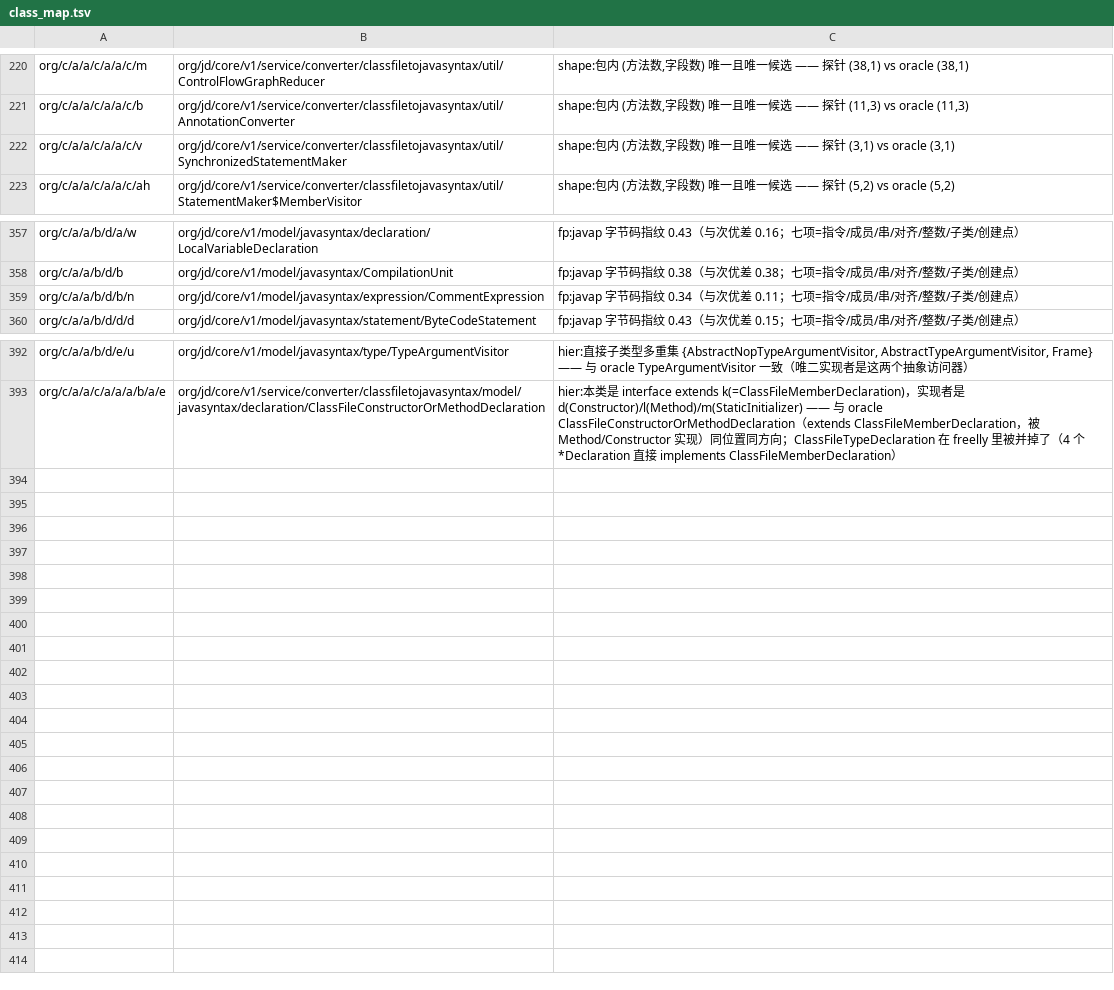
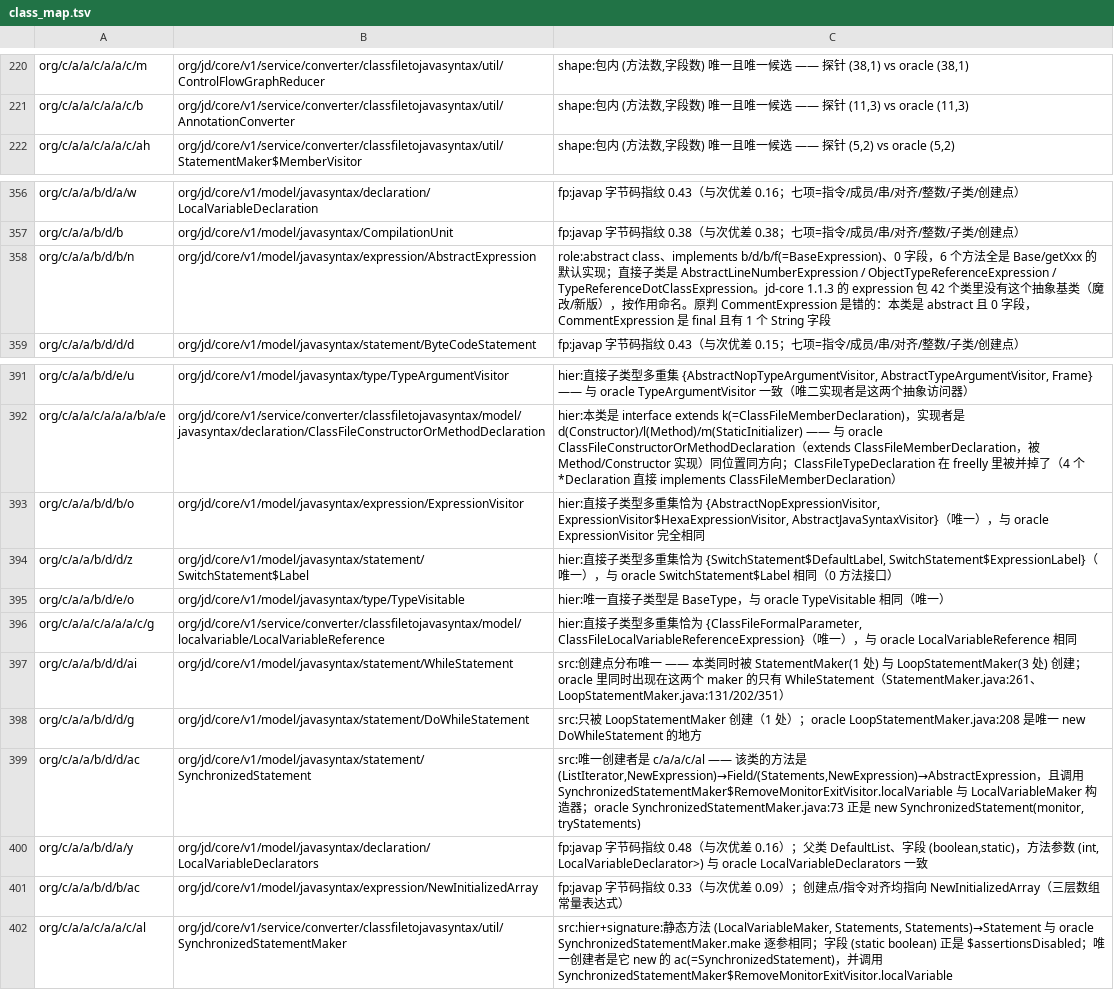
Before and after one commit to f401/MyAIDEProEnchanted, a TSV file: jobs/jdcore/class_map.tsv, drawn as a sheet; only a part is shown, gaps mark what is left out.

```diff
--- a/jobs/jdcore/class_map.tsv
+++ b/jobs/jdcore/class_map.tsv
@@ -221,3 +221,2 @@ org/c/a/a/c/a/a/c/m	org/jd/core/v1/service/converter/classfiletojavasyntax/util/
 org/c/a/a/c/a/a/c/b	org/jd/core/v1/service/converter/classfiletojavasyntax/util/AnnotationConverter	shape:包内 (方法数,字段数) 唯一且唯一候选 —— 探针 (11,3) vs oracle (11,3)
-org/c/a/a/c/a/a/c/v	org/jd/core/v1/service/converter/classfiletojavasyntax/util/SynchronizedStatementMaker	shape:包内 (方法数,字段数) 唯一且唯一候选 —— 探针 (3,1) vs oracle (3,1)
 org/c/a/a/c/a/a/c/ah	org/jd/core/v1/service/converter/classfiletojavasyntax/util/StatementMaker$MemberVisitor	shape:包内 (方法数,字段数) 唯一且唯一候选 —— 探针 (5,2) vs oracle (5,2)
@@ -358,3 +357,3 @@ org/c/a/a/b/d/a/w	org/jd/core/v1/model/javasyntax/declaration/LocalVariableDecla
 org/c/a/a/b/d/b	org/jd/core/v1/model/javasyntax/CompilationUnit	fp:javap 字节码指纹 0.38（与次优差 0.38；七项=指令/成员/串/对齐/整数/子类/创建点）
-org/c/a/a/b/d/b/n	org/jd/core/v1/model/javasyntax/expression/CommentExpression	fp:javap 字节码指纹 0.34（与次优差 0.11；七项=指令/成员/串/对齐/整数/子类/创建点）
+org/c/a/a/b/d/b/n	org/jd/core/v1/model/javasyntax/expression/AbstractExpression	role:abstract class、implements b/d/b/f(=BaseExpression)、0 字段，6 个方法全是 Base/getXxx 的默认实现；直接子类是 AbstractLineNumberExpression / ObjectTypeReferenceExpression / TypeReferenceDotClassExpression。jd-core 1.1.3 的 expression 包 42 个类里没有这个抽象基类（魔改/新版），按作用命名。原判 CommentExpression 是错的：本类是 abstract 且 0 字段，CommentExpression 是 final 且有 1 个 String 字段
 org/c/a/a/b/d/d/d	org/jd/core/v1/model/javasyntax/statement/ByteCodeStatement	fp:javap 字节码指纹 0.43（与次优差 0.15；七项=指令/成员/串/对齐/整数/子类/创建点）
@@ -393 +392,11 @@ org/c/a/a/b/d/e/u	org/jd/core/v1/model/javasyntax/type/TypeArgumentVisitor	hier:
 org/c/a/a/c/a/a/a/b/a/e	org/jd/core/v1/service/converter/classfiletojavasyntax/model/javasyntax/declaration/ClassFileConstructorOrMethodDeclaration	hier:本类是 interface extends k(=ClassFileMemberDeclaration)，实现者是 d(Constructor)/l(Method)/m(StaticInitializer) —— 与 oracle ClassFileConstructorOrMethodDeclaration（extends ClassFileMemberDeclaration，被 Method/Constructor 实现）同位置同方向；ClassFileTypeDeclaration 在 freelly 里被并掉了（4 个 *Declaration 直接 implements ClassFileMemberDeclaration）
+org/c/a/a/b/d/b/o	org/jd/core/v1/model/javasyntax/expression/ExpressionVisitor	hier:直接子类型多重集恰为 {AbstractNopExpressionVisitor, ExpressionVisitor$HexaExpressionVisitor, AbstractJavaSyntaxVisitor}（唯一），与 oracle ExpressionVisitor 完全相同
+org/c/a/a/b/d/d/z	org/jd/core/v1/model/javasyntax/statement/SwitchStatement$Label	hier:直接子类型多重集恰为 {SwitchStatement$DefaultLabel, SwitchStatement$ExpressionLabel}（唯一），与 oracle SwitchStatement$Label 相同（0 方法接口）
+org/c/a/a/b/d/e/o	org/jd/core/v1/model/javasyntax/type/TypeVisitable	hier:唯一直接子类型是 BaseType，与 oracle TypeVisitable 相同（唯一）
+org/c/a/a/c/a/a/a/c/g	org/jd/core/v1/service/converter/classfiletojavasyntax/model/localvariable/LocalVariableReference	hier:直接子类型多重集恰为 {ClassFileFormalParameter, ClassFileLocalVariableReferenceExpression}（唯一），与 oracle LocalVariableReference 相同
+org/c/a/a/b/d/d/ai	org/jd/core/v1/model/javasyntax/statement/WhileStatement	src:创建点分布唯一 —— 本类同时被 StatementMaker(1 处) 与 LoopStatementMaker(3 处) 创建；oracle 里同时出现在这两个 maker 的只有 WhileStatement（StatementMaker.java:261、LoopStatementMaker.java:131/202/351）
+org/c/a/a/b/d/d/g	org/jd/core/v1/model/javasyntax/statement/DoWhileStatement	src:只被 LoopStatementMaker 创建（1 处）；oracle LoopStatementMaker.java:208 是唯一 new DoWhileStatement 的地方
+org/c/a/a/b/d/d/ac	org/jd/core/v1/model/javasyntax/statement/SynchronizedStatement	src:唯一创建者是 c/a/a/c/al —— 该类的方法是 (ListIterator,NewExpression)→Field/(Statements,NewExpression)→AbstractExpression，且调用 SynchronizedStatementMaker$RemoveMonitorExitVisitor.localVariable 与 LocalVariableMaker 构造器；oracle SynchronizedStatementMaker.java:73 正是 new SynchronizedStatement(monitor, tryStatements)
+org/c/a/a/b/d/a/y	org/jd/core/v1/model/javasyntax/declaration/LocalVariableDeclarators	fp:javap 字节码指纹 0.48（与次优差 0.16）；父类 DefaultList、字段 (boolean,static)，方法参数 (int, LocalVariableDeclarator>) 与 oracle LocalVariableDeclarators 一致
+org/c/a/a/b/d/b/ac	org/jd/core/v1/model/javasyntax/expression/NewInitializedArray	fp:javap 字节码指纹 0.33（与次优差 0.09）；创建点/指令对齐均指向 NewInitializedArray（三层数组常量表达式）
+org/c/a/a/c/a/a/c/al	org/jd/core/v1/service/converter/classfiletojavasyntax/util/SynchronizedStatementMaker	src:hier+signature:静态方法 (LocalVariableMaker, Statements, Statements)→Statement 与 oracle SynchronizedStatementMaker.make 逐参相同；字段 (static boolean) 正是 $assertionsDisabled；唯一创建者是它 new 的 ac(=SynchronizedStatement)，并调用 SynchronizedStatementMaker$RemoveMonitorExitVisitor.localVariable
```
Also changed, not shown: jobs/jdcore/params.tsv, 3 other files.
